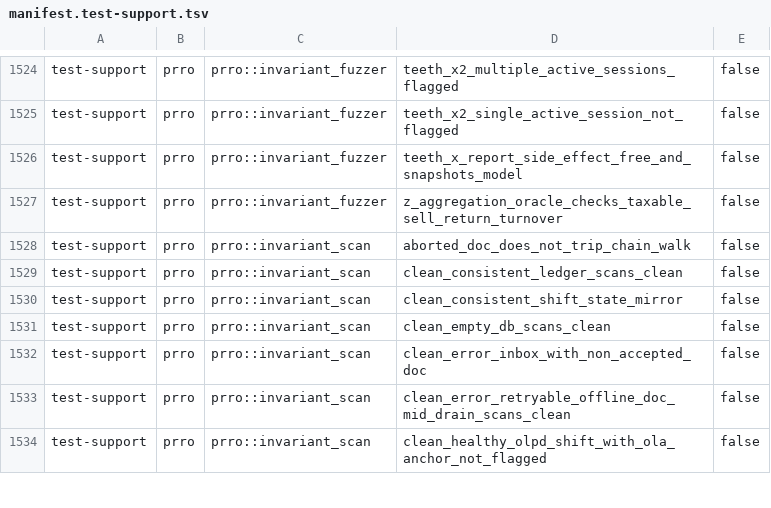
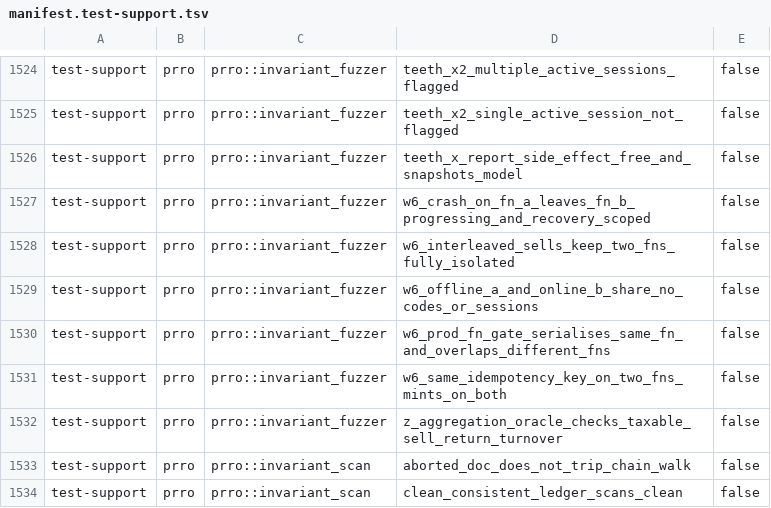
Before and after one commit to Setter1981/PRRO_GATE, a TSV file: docs/cs1r/inventory/manifest.test-support.tsv, drawn as a sheet; only a part is shown, gaps mark what is left out; the shorter side is filled out with more unchanged rows; the diff names each change by its address in the sheet, - before the commit and + after, or states it on an @@ line.

Commit message:
test(fuzzer): two FNs on one App, and INV-2 holds — multi-FN slice 1 (W6, Tier-3) (#386)
The fleet wave's first slice (docs/FUZZER_TIER2_RAGE_DOSSIER.md §7): directed, deterministic,
N=2, on the production topology by construction — one App, one database, two fiscal numbers (the
pid-lock singleton forbids anything else). Seeders take the FN as a parameter, the TempDir belongs
to the primary ctx alone, and sibling_online_open_shift builds a second FN on the first ctx's App
with everything logically per-FN fresh. The refit also closed a latent l5_probe inconsistency.

Five pins, each an item the dossier names: interleaved sells (per-FN lnd/seed/ledger disjoint,
whole-DB invariant_scan clean); the same idempotency key on two FNs mints on BOTH; crash/recovery
of FN-A while FN-B progresses (recovery moves not a byte of B); offline-A + online-B share no
codes or sessions; and App::acquire_fn_gate itself — same-FN serialises, different-FN overlaps,
the dossier's 'no accidental global mutex', pinned against the real gate rather than the
harness's private mutex.

Teeth, both run on production mutations with file backup/restore: globalising FnWriteGate's key
REDs exactly the gate pin on the overlap timeout; dropping the fiscal_number filter from
allocate_next_lnd REDs exactly the interleaving pin. Both restores verified by an empty src/ diff.

Excluded loudly (slice 2+): the generative multi-FN harness, the N=200 soak lane,
fairness/starvation, and shutdown-with-held-leases.

Full suite 2404/2405 pre-mint (the one failure was the expected CS-1 drift, re-minted); capstones
verified stable after a /dev/shm exhaustion faked a disk-full failure.

```diff
--- a/docs/cs1r/inventory/manifest.test-support.tsv
+++ b/docs/cs1r/inventory/manifest.test-support.tsv
+row 1527: test-support | prro | prro::invariant_fuzzer | w6_crash_on_fn_a_leaves_fn_b_progressing_and_recovery_scoped | false
+row 1528: test-support | prro | prro::invariant_fuzzer | w6_interleaved_sells_keep_two_fns_fully_isolated | false
+row 1529: test-support | prro | prro::invariant_fuzzer | w6_offline_a_and_online_b_share_no_codes_or_sessions | false
+row 1530: test-support | prro | prro::invariant_fuzzer | w6_prod_fn_gate_serialises_same_fn_and_overlaps_different_fns | false
+row 1531: test-support | prro | prro::invariant_fuzzer | w6_same_idempotency_key_on_two_fns_mints_on_both | false
```
Also changed, not shown: docs/cs1r/inventory/manifest.live-dps.tsv, docs/cs1r/pins/cs1_canonical_fingerprints.tsv, 3 other files.
